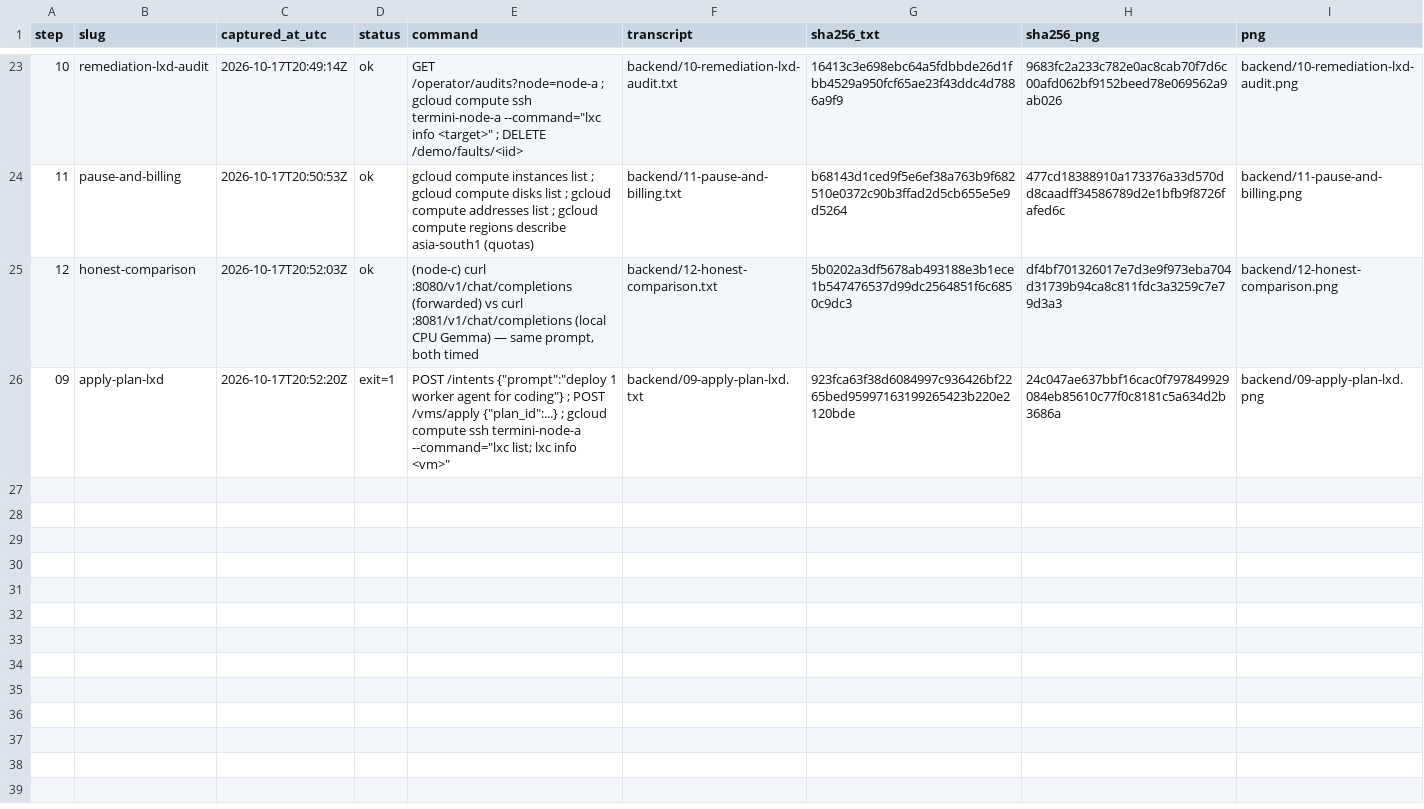
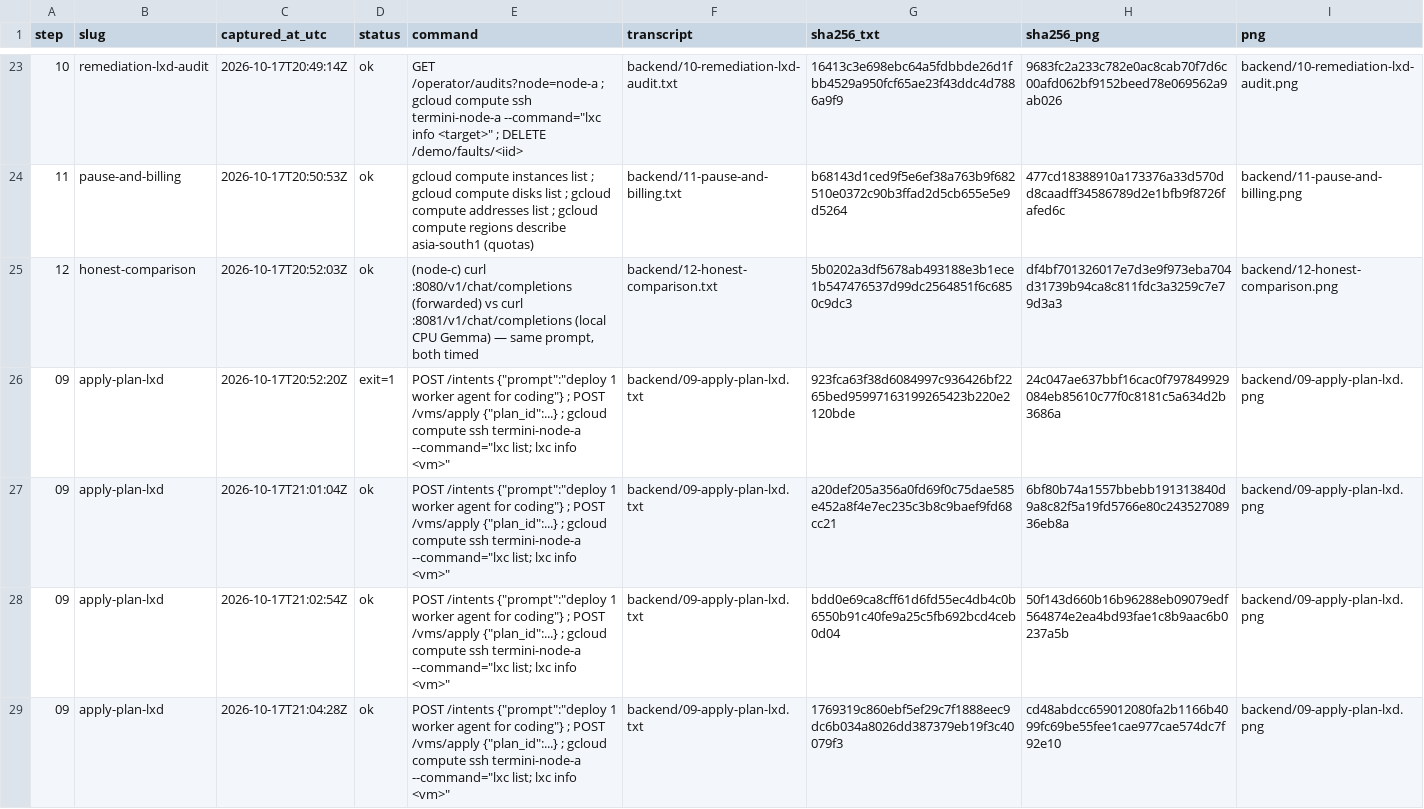
Before and after one commit to yanksyoon/termini, a TSV file: docs/evidence/e2e-screenshots/2026-10-17-e2e-live/tools/capture-log.tsv, drawn as a sheet; only a part is shown, gaps mark what is left out.

Commit message:
t_2191eca4 docs: backend E2E pack — step 09 re-captured passing, shellcheck green

```diff
--- a/docs/evidence/e2e-screenshots/2026-10-17-e2e-live/tools/capture-log.tsv
+++ b/docs/evidence/e2e-screenshots/2026-10-17-e2e-live/tools/capture-log.tsv
@@ -26 +26,4 @@ step	slug	captured_at_utc	status	command	transcript	sha256_txt	sha256_png	png
 09	apply-plan-lxd	2026-10-17T20:52:20Z	exit=1	POST /intents {"prompt":"deploy 1 worker agent for coding"} ; POST /vms/apply {"plan_id":...} ; gcloud compute ssh termini-node-a --command="lxc list; lxc info <vm>"	backend/09-apply-plan-lxd.txt	923fca63f38d6084997c936426bf2265bed95997163199265423b220e2120bde	24c047ae637bbf16cac0f797849929084eb85610c77f0c8181c5a634d2b3686a	backend/09-apply-plan-lxd.png
+09	apply-plan-lxd	2026-10-17T21:01:04Z	ok	POST /intents {"prompt":"deploy 1 worker agent for coding"} ; POST /vms/apply {"plan_id":...} ; gcloud compute ssh termini-node-a --command="lxc list; lxc info <vm>"	backend/09-apply-plan-lxd.txt	a20def205a356a0fd69f0c75dae585e452a8f4e7ec235c3b8c9baef9fd68cc21	6bf80b74a1557bbebb191313840d9a8c82f5a19fd5766e80c24352708936eb8a	backend/09-apply-plan-lxd.png
+09	apply-plan-lxd	2026-10-17T21:02:54Z	ok	POST /intents {"prompt":"deploy 1 worker agent for coding"} ; POST /vms/apply {"plan_id":...} ; gcloud compute ssh termini-node-a --command="lxc list; lxc info <vm>"	backend/09-apply-plan-lxd.txt	bdd0e69ca8cff61d6fd55ec4db4c0b6550b91c40fe9a25c5fb692bcd4ceb0d04	50f143d660b16b96288eb09079edf564874e2ea4bd93fae1c8b9aac6b0237a5b	backend/09-apply-plan-lxd.png
+09	apply-plan-lxd	2026-10-17T21:04:28Z	ok	POST /intents {"prompt":"deploy 1 worker agent for coding"} ; POST /vms/apply {"plan_id":...} ; gcloud compute ssh termini-node-a --command="lxc list; lxc info <vm>"	backend/09-apply-plan-lxd.txt	1769319c860ebf5ef29c7f1888eec9dc6b034a8026dd387379eb19f3c40079f3	cd48abdcc659012080fa2b1166b4099fc69be55fee1cae977cae574dc7f92e10	backend/09-apply-plan-lxd.png
```
Also changed, not shown: 18 other files.
